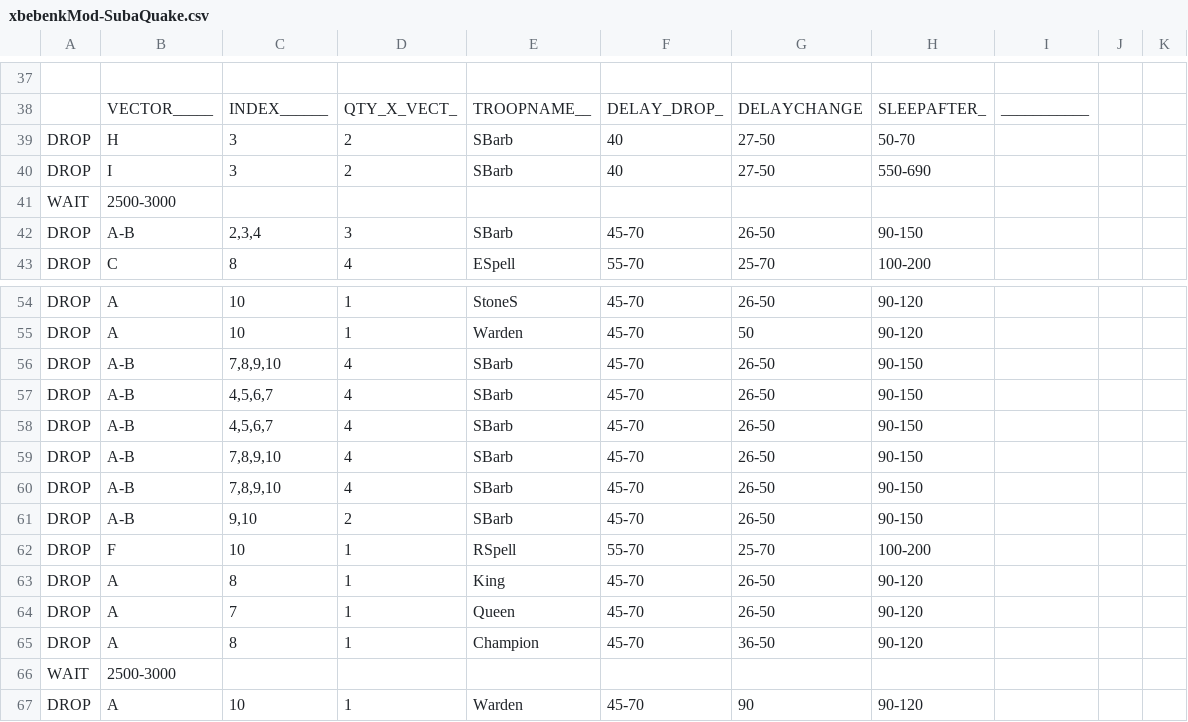
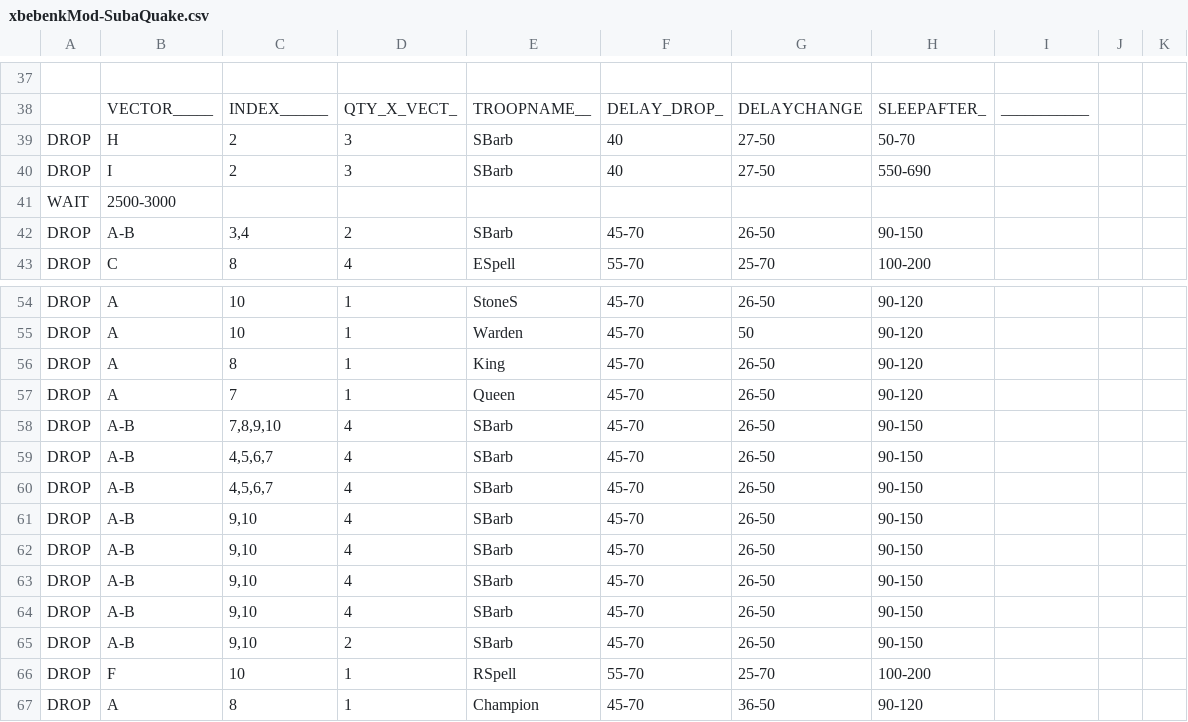
Before and after one commit to xbebenk/MBR_xbebenkMod, a CSV file: CSV/Attack/xbebenkMod-SubaQuake.csv, drawn as a sheet; only a part is shown, gaps mark what is left out; the shorter side is filled out with more unchanged rows; addresses are those after the commit; the diff names each change by its address in the sheet, - before the commit and + after, or states it on an @@ line.

Commit message:
csv

```diff
--- a/CSV/Attack/xbebenkMod-SubaQuake.csv
+++ b/CSV/Attack/xbebenkMod-SubaQuake.csv
-C39:C40: 3
+C39:C40: 2
-D39:D40: 2
+D39:D40: 3
-C42: 2,3,4
+C42: 3,4
-D42: 3
+D42: 2
@@ row 63 moved to row 56: DROP @@
@@ row 64 moved to row 57: DROP @@
-C61:C62: 7,8,9,10
+C61:C62: 9,10
+row 63: DROP | A-B | 9,10 | 4 | SBarb | 45-70 | 26-50 | 90-150
+row 64: DROP | A-B | 9,10 | 4 | SBarb | 45-70 | 26-50 | 90-150
```
